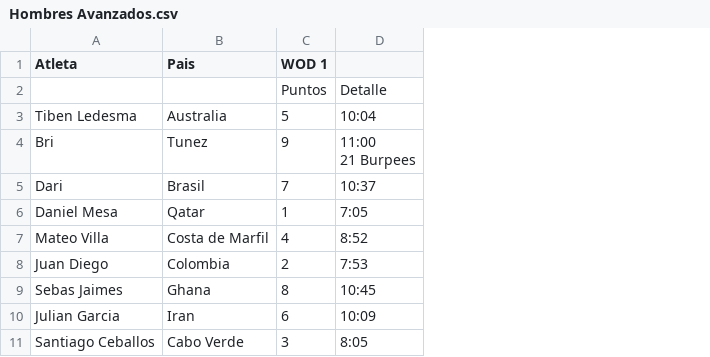
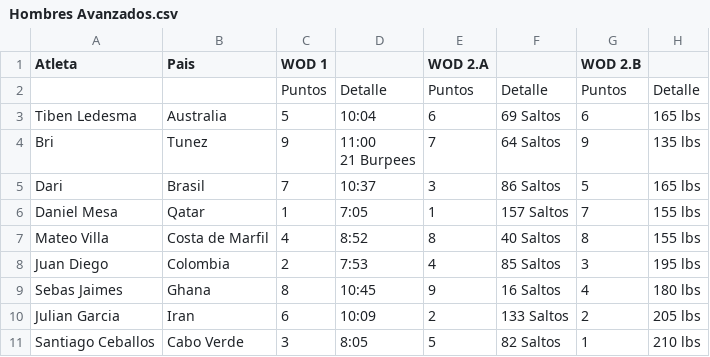
Before and after one commit to ingjuanfg/sollte-fest-06, a CSV file: data/Hombres Avanzados.csv, drawn as a sheet; the diff names each change by its address in the sheet, - before the commit and + after, or states it on an @@ line.

```diff
--- a/data/Hombres Avanzados.csv
+++ b/data/Hombres Avanzados.csv
+column E (WOD 2.A), rows 2-11: Puntos | 6 | 7 | 3 | 1 | 8 | 4 | 9 | 2 | 5
+column F, rows 2-11: Detalle | 69 Saltos | 64 Saltos | 86 Saltos | 157 Saltos | 40 Saltos | 85 Saltos | 16 Saltos | 133 Saltos | 82 Saltos
+column G (WOD 2.B), rows 2-11: Puntos | 6 | 9 | 5 | 7 | 8 | 3 | 4 | 2 | 1
+column H, rows 2-11: Detalle | 165 lbs | 135 lbs | 165 lbs | 155 lbs | 155 lbs | 195 lbs | 180 lbs | 205 lbs | 210 lbs
```
Also changed, not shown: data/Hombres Principiantes.csv, data/Mujeres Avanzadas.csv, 3 other files.
